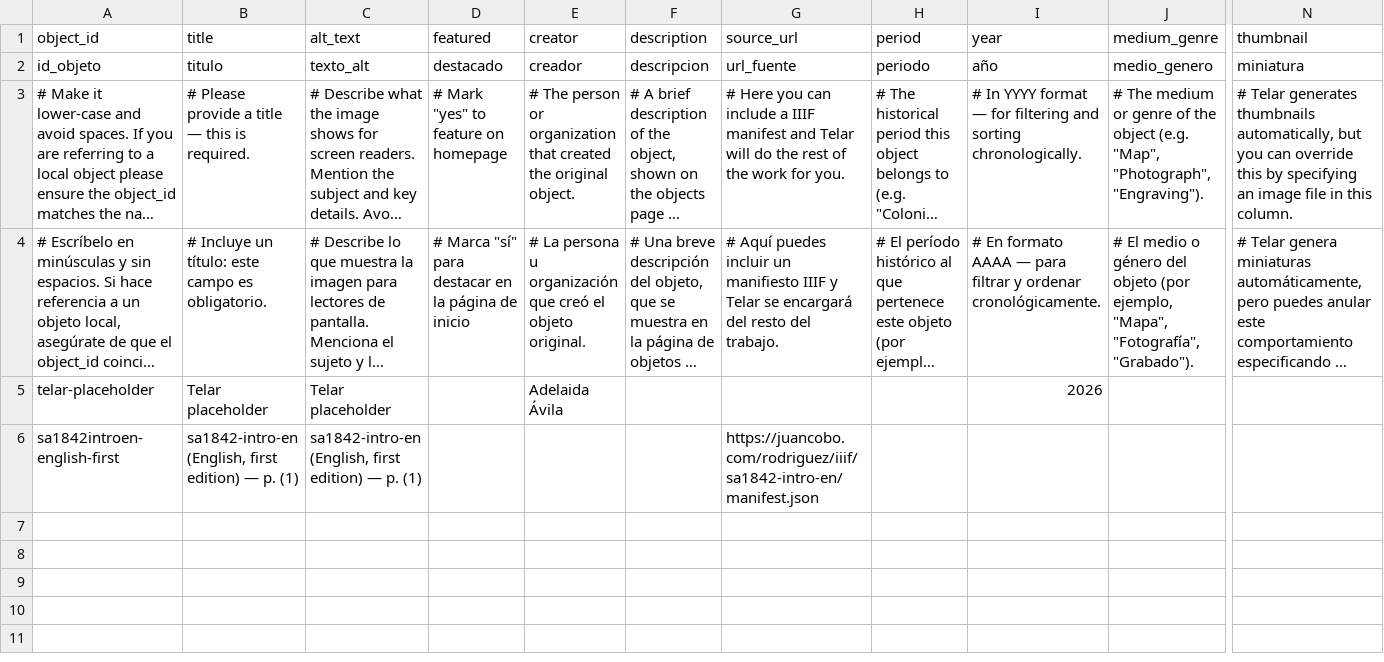
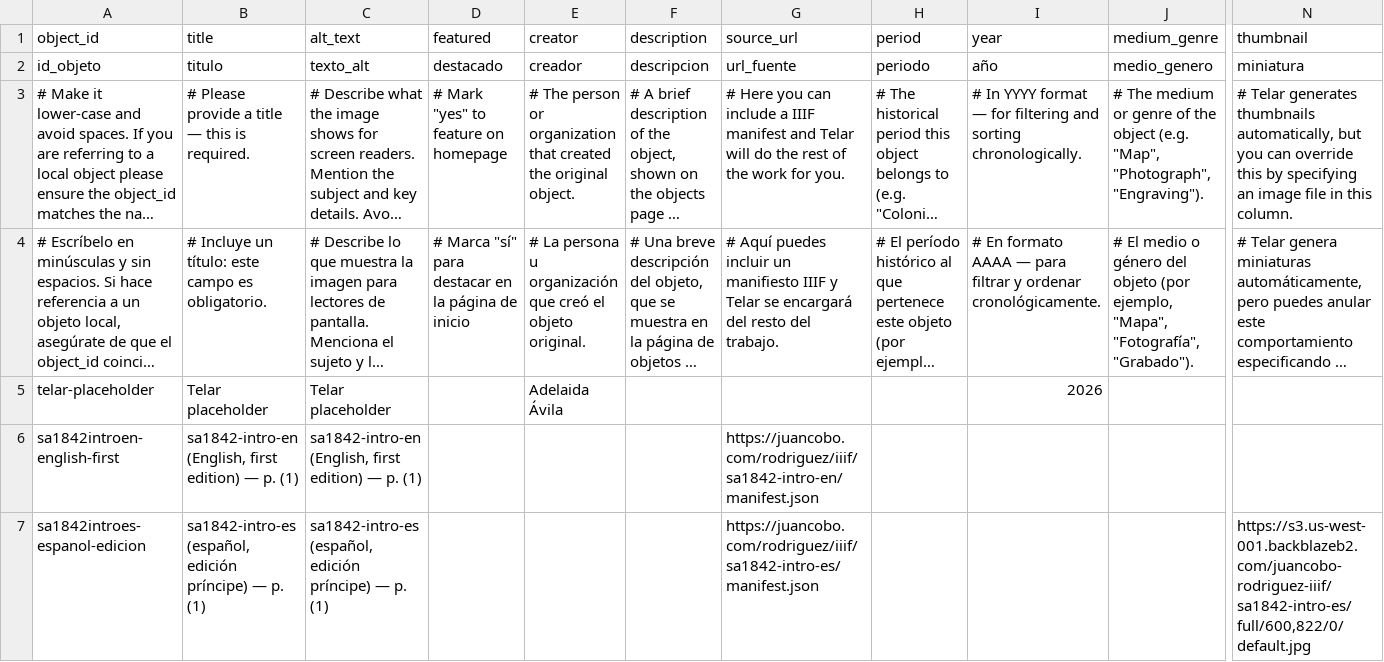
Before and after one commit to wp8bwgnh8z-ctrl/therealitiesofgovernment, a CSV file: telar-content/spreadsheets/objects.csv, drawn as a sheet; only a part is shown, gaps mark what is left out; long unchanged cells end in …; rows hold the shown columns only; the diff names each change by its address in the sheet, - before the commit and + after, or states it on an @@ line.

```diff
--- a/telar-content/spreadsheets/objects.csv
+++ b/telar-content/spreadsheets/objects.csv
+row 7: sa1842introes-espanol-edicion | sa1842-intro-es (español, edición príncipe) — p. (1) | sa1842-intro-es (español, edición príncipe) — p. (1) |  |  |  | https://juancobo.com/rodriguez/iiif/sa1842-intro-es/manifest.json |  |  |  | https://s3.us-west-001.backblazeb2.com/juancobo-rodriguez-iiif/sa1842-intro-es/full/600,822/0/default.jpg
```
Also changed, not shown: telar-content/spreadsheets/the-realities-of.csv, 2 other files.
